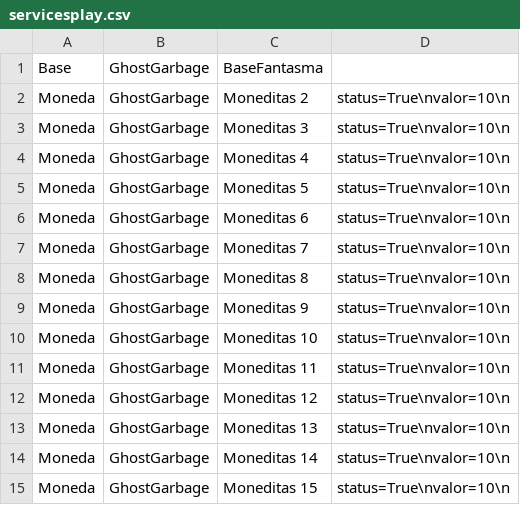
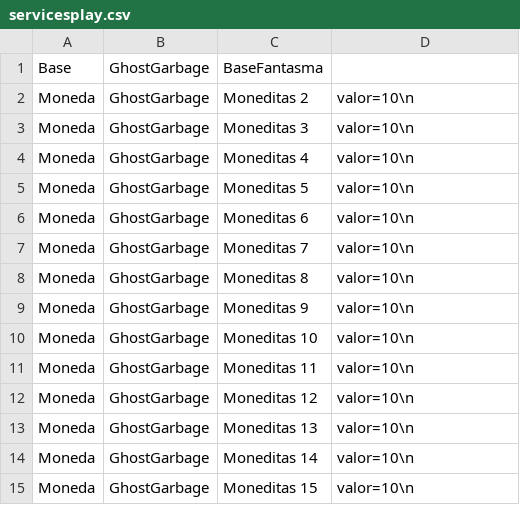
Before and after one commit to woakas/ghost-garbage, a CSV file: trunk/data/csv/servicesplay.csv, drawn as a sheet.

```diff
--- a/trunk/data/csv/servicesplay.csv
+++ b/trunk/data/csv/servicesplay.csv
@@ -1,15 +1,15 @@
 Base|GhostGarbage|BaseFantasma|
-Moneda|GhostGarbage|Moneditas 2|status=True\nvalor=10\n
-Moneda|GhostGarbage|Moneditas 3|status=True\nvalor=10\n
-Moneda|GhostGarbage|Moneditas 4|status=True\nvalor=10\n
-Moneda|GhostGarbage|Moneditas 5|status=True\nvalor=10\n
-Moneda|GhostGarbage|Moneditas 6|status=True\nvalor=10\n
-Moneda|GhostGarbage|Moneditas 7|status=True\nvalor=10\n
-Moneda|GhostGarbage|Moneditas 8|status=True\nvalor=10\n
-Moneda|GhostGarbage|Moneditas 9|status=True\nvalor=10\n
-Moneda|GhostGarbage|Moneditas 10|status=True\nvalor=10\n
-Moneda|GhostGarbage|Moneditas 11|status=True\nvalor=10\n
-Moneda|GhostGarbage|Moneditas 12|status=True\nvalor=10\n
-Moneda|GhostGarbage|Moneditas 13|status=True\nvalor=10\n
-Moneda|GhostGarbage|Moneditas 14|status=True\nvalor=10\n
-Moneda|GhostGarbage|Moneditas 15|status=True\nvalor=10\n
+Moneda|GhostGarbage|Moneditas 2|valor=10\n
+Moneda|GhostGarbage|Moneditas 3|valor=10\n
+Moneda|GhostGarbage|Moneditas 4|valor=10\n
+Moneda|GhostGarbage|Moneditas 5|valor=10\n
+Moneda|GhostGarbage|Moneditas 6|valor=10\n
+Moneda|GhostGarbage|Moneditas 7|valor=10\n
+Moneda|GhostGarbage|Moneditas 8|valor=10\n
+Moneda|GhostGarbage|Moneditas 9|valor=10\n
+Moneda|GhostGarbage|Moneditas 10|valor=10\n
+Moneda|GhostGarbage|Moneditas 11|valor=10\n
+Moneda|GhostGarbage|Moneditas 12|valor=10\n
+Moneda|GhostGarbage|Moneditas 13|valor=10\n
+Moneda|GhostGarbage|Moneditas 14|valor=10\n
+Moneda|GhostGarbage|Moneditas 15|valor=10\n
```
Also changed, not shown: trunk/data/csv/services.csv, 6 other files.
